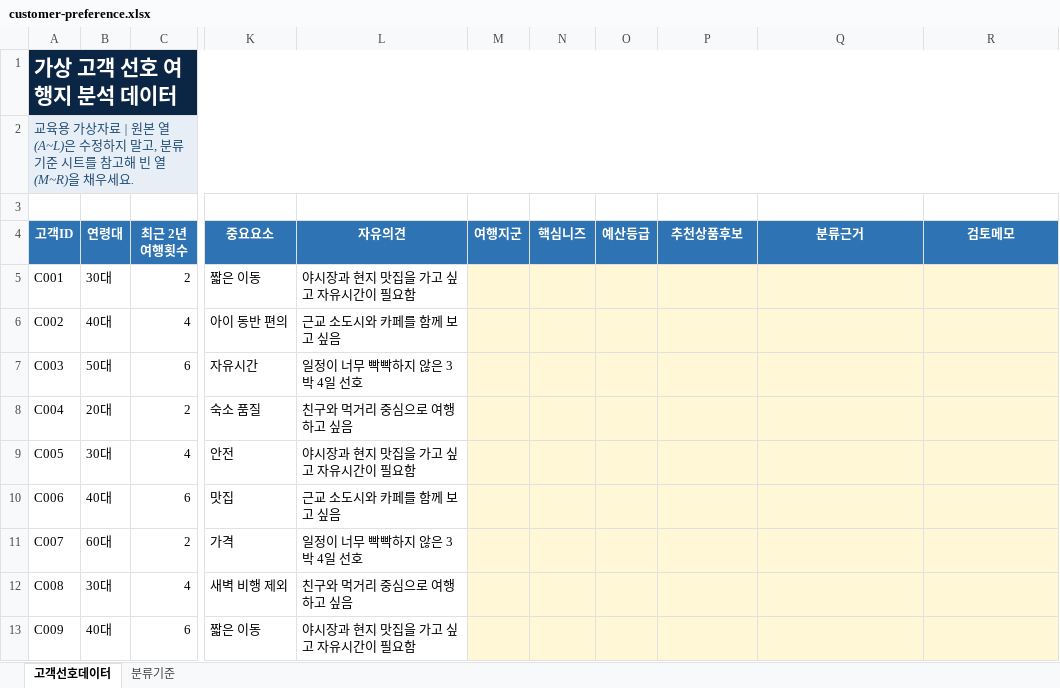
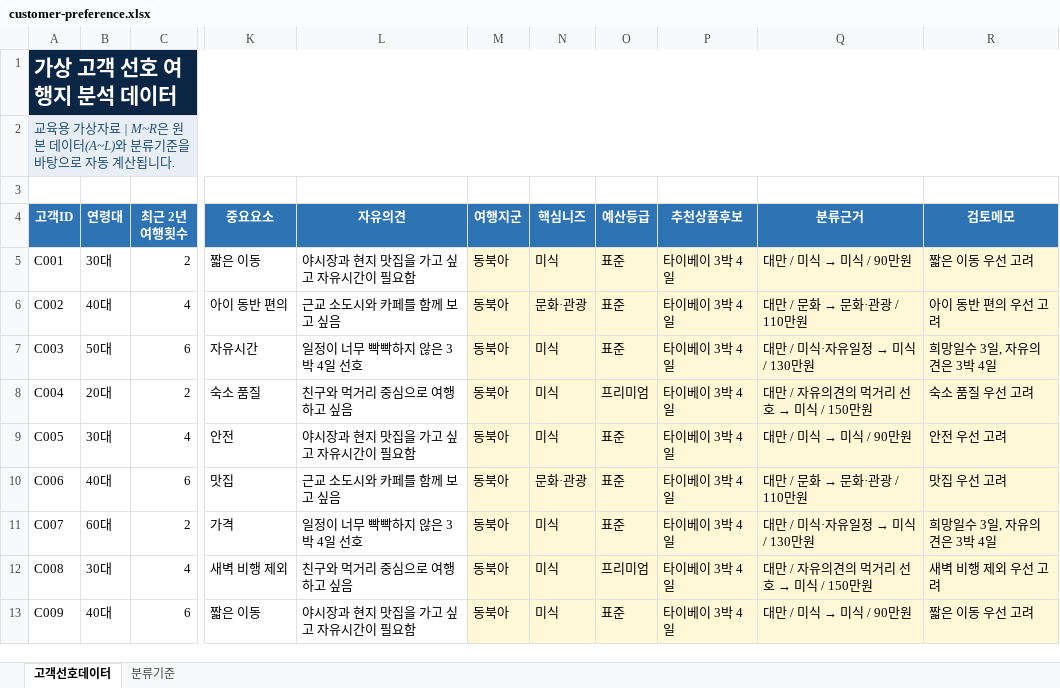
Before and after one commit to eunkyoungAn/-, an Excel workbook: ai-auto-lab/files/customer-preference.xlsx, sheet 고객선호데이터, drawn as a sheet; only a part is shown, gaps mark what is left out; values as stored, in another font and other column widths than the file's, no borders; table styles not drawn; the diff covers the shown part only; the diff names each change by its address in the sheet, - before the commit and + after, or states it on an @@ line.

```diff
--- a/ai-auto-lab/files/customer-preference.xlsx (sheet 고객선호데이터)
+++ b/ai-auto-lab/files/customer-preference.xlsx (sheet 고객선호데이터)
-A2 (고객ID): …자료 | 원본 열(A~L)은 수정하지 말고, 분류기준 시트를 참고해 빈 열(M~R)을 채우세요.
+A2 (고객ID): …자료 | M~R은 원본 데이터(A~L)와 분류기준을 바탕으로 자동 계산됩니다.
-M5:M13 (여행지군): (empty)
+M5:M13 (여행지군): 동북아
-N5 (핵심니즈): (empty)
+N5 (핵심니즈): 미식
-O5:O7 (예산등급): (empty)
+O5:O7 (예산등급): 표준
-P5:P13 (추천상품후보): (empty)
+P5:P13 (추천상품후보): 타이베이 3박 4일
@@ Q5 (분류근거): (empty) → 대만 / 미식 → 미식 / 90만원 @@
-R5 (검토메모): (empty)
+R5 (검토메모): 짧은 이동 우선 고려
-N6 (핵심니즈): (empty)
+N6 (핵심니즈): 문화·관광
@@ Q6 (분류근거): (empty) → 대만 / 문화 → 문화·관광 / 110만원 @@
-R6 (검토메모): (empty)
+R6 (검토메모): 아이 동반 편의 우선 고려
-N7:N9 (핵심니즈): (empty)
+N7:N9 (핵심니즈): 미식
@@ Q7 (분류근거): (empty) → 대만 / 미식·자유일정 → 미식 / 130만원 @@
-R7 (검토메모): (empty)
+R7 (검토메모): 희망일수 3일, 자유의견은 3박 4일
-O8 (예산등급): (empty)
+O8 (예산등급): 프리미엄
@@ Q8 (분류근거): (empty) → 대만 / 자유의견의 먹거리 선호 → 미식 / 150만원 @@
-R8 (검토메모): (empty)
+R8 (검토메모): 숙소 품질 우선 고려
-O9:O11 (예산등급): (empty)
+O9:O11 (예산등급): 표준
@@ Q9 (분류근거): (empty) → 대만 / 미식 → 미식 / 90만원 @@
-R9 (검토메모): (empty)
+R9 (검토메모): 안전 우선 고려
-N10 (핵심니즈): (empty)
+N10 (핵심니즈): 문화·관광
@@ Q10 (분류근거): (empty) → 대만 / 문화 → 문화·관광 / 110만원 @@
-R10 (검토메모): (empty)
+R10 (검토메모): 맛집 우선 고려
-N11:N13 (핵심니즈): (empty)
+N11:N13 (핵심니즈): 미식
@@ Q11 (분류근거): (empty) → 대만 / 미식·자유일정 → 미식 / 130만원 @@
-R11 (검토메모): (empty)
+R11 (검토메모): 희망일수 3일, 자유의견은 3박 4일
-O12 (예산등급): (empty)
+O12 (예산등급): 프리미엄
@@ Q12 (분류근거): (empty) → 대만 / 자유의견의 먹거리 선호 → 미식 / 150만원 @@
-R12 (검토메모): (empty)
+R12 (검토메모): 새벽 비행 제외 우선 고려
-O13 (예산등급): (empty)
+O13 (예산등급): 표준
@@ Q13 (분류근거): (empty) → 대만 / 미식 → 미식 / 90만원 @@
-R13 (검토메모): (empty)
+R13 (검토메모): 짧은 이동 우선 고려
```
Also changed, not shown: 378 edited cells elsewhere in this sheet, 2 other files.
